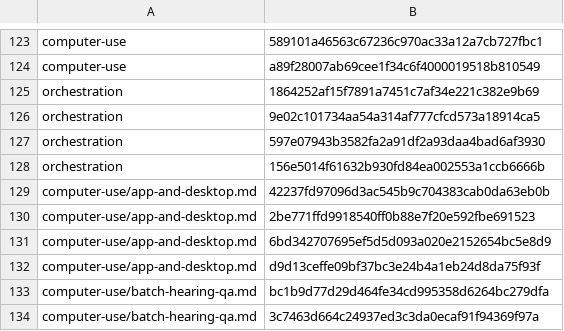
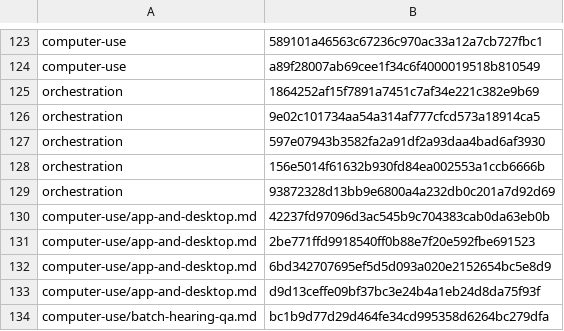
Before and after one commit to cjy5507/zerocode-ide, a TSV file: crates/zerocode-core/src/skill_releases.tsv, drawn as a sheet; only a part is shown, gaps mark what is left out; the shorter side is filled out with more unchanged rows; the diff names each change by its address in the sheet, - before the commit and + after, or states it on an @@ line.

```diff
--- a/crates/zerocode-core/src/skill_releases.tsv
+++ b/crates/zerocode-core/src/skill_releases.tsv
+row 129: orchestration | 93872328d13bb9e6800a4a232db0c201a7d92d69
```
Also changed, not shown: 8 other files.
